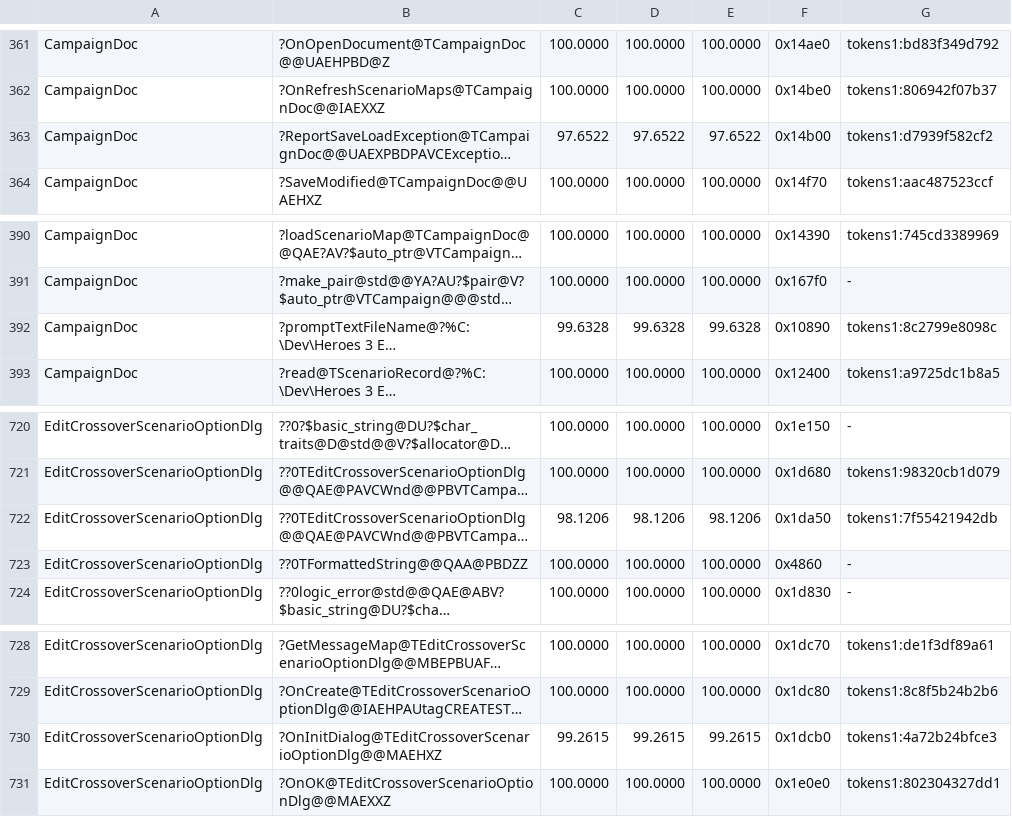
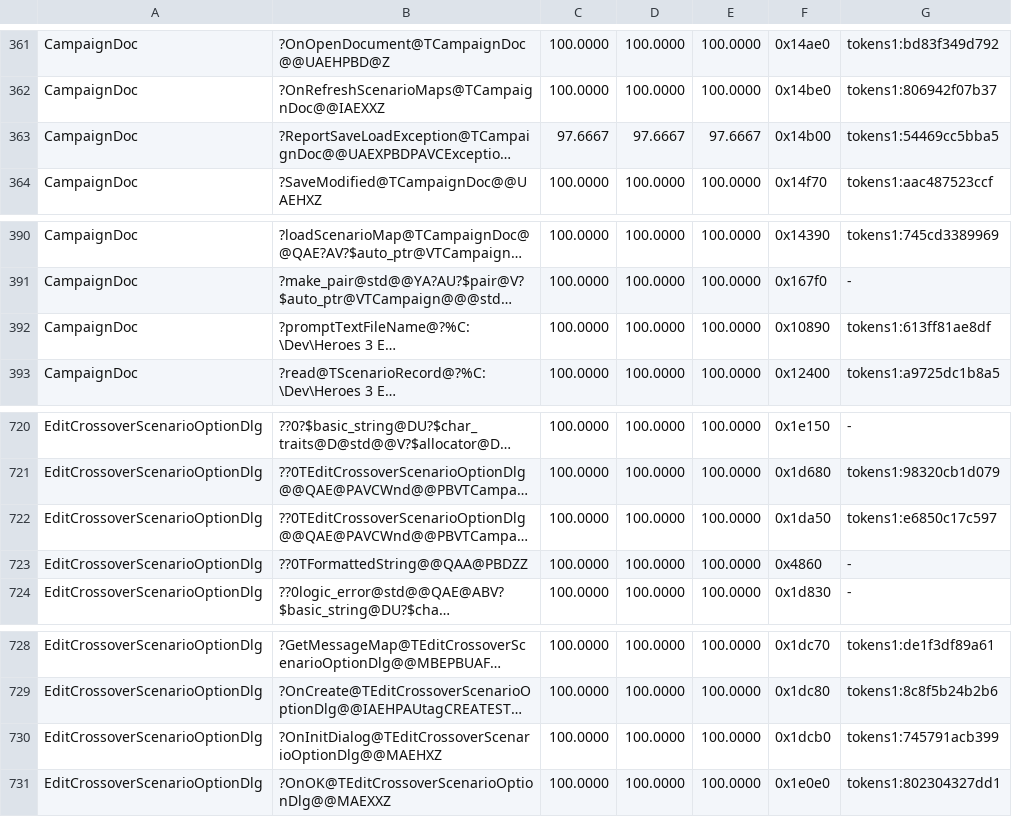
Before and after one commit to philipmendocino/homm3-decomp, a TSV file: config/match_baseline.h3ccmped.tsv, drawn as a sheet; only a part is shown, gaps mark what is left out; long unchanged cells end in …; the diff names each change by its address in the sheet, - before the commit and + after, or states it on an @@ line.

Commit message:
Match editor text dialogs and campaign crossover choices
Make four retail functions (2,485 bytes) exact:
- map text-file dialog: 93.3253% -> 100%
- campaign text-file dialog: 99.6328% -> 100%
- campaign crossover-choice constructor: 98.1206% -> 100%
- campaign crossover-choice initialization: 99.2615% -> 100%

Keep each text dialog's buffer at function scope; the map editor also names
its modal response before testing IDOK. Name the crossover scenario index
and the region count at the loop head, preserving native calls and accesses.
All 12 scored crossover-dialog functions now match.

Correct the campaign version-error message's argument order to pass file
version before supported version, as retail does. Its remaining argument
register mismatch is documented (97.6667%).

Source-family baseline and reproduction controls passed. Targeted VC6 builds
confirm the adopted source without MAX losses. Bank both editor ledgers and
regenerate README.

```diff
--- a/config/match_baseline.h3ccmped.tsv
+++ b/config/match_baseline.h3ccmped.tsv
-C363: 97.6522
+C363: 97.6667
-D363: 97.6522
+D363: 97.6667
-E363: 97.6522
+E363: 97.6667
-G363: tokens1:d7939f582cf2
+G363: tokens1:54469cc5bba5
-C392: 99.6328
+C392: 100.0000
-D392: 99.6328
+D392: 100.0000
-E392: 99.6328
+E392: 100.0000
-G392: tokens1:8c2799e8098c
+G392: tokens1:613ff81ae8df
-C722: 98.1206
+C722: 100.0000
-D722: 98.1206
+D722: 100.0000
-E722: 98.1206
+E722: 100.0000
-G722: tokens1:7f55421942db
+G722: tokens1:e6850c17c597
-C730: 99.2615
+C730: 100.0000
-D730: 99.2615
+D730: 100.0000
-E730: 99.2615
+E730: 100.0000
-G730: tokens1:4a72b24bfce3
+G730: tokens1:745791acb399
```
Also changed, not shown: config/match_baseline.h3maped.tsv, 4 other files.
